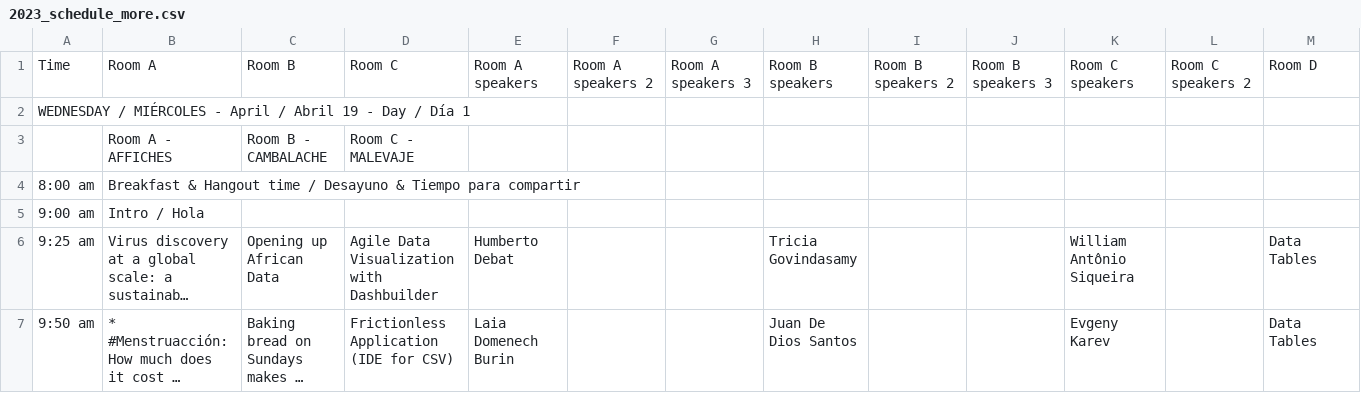
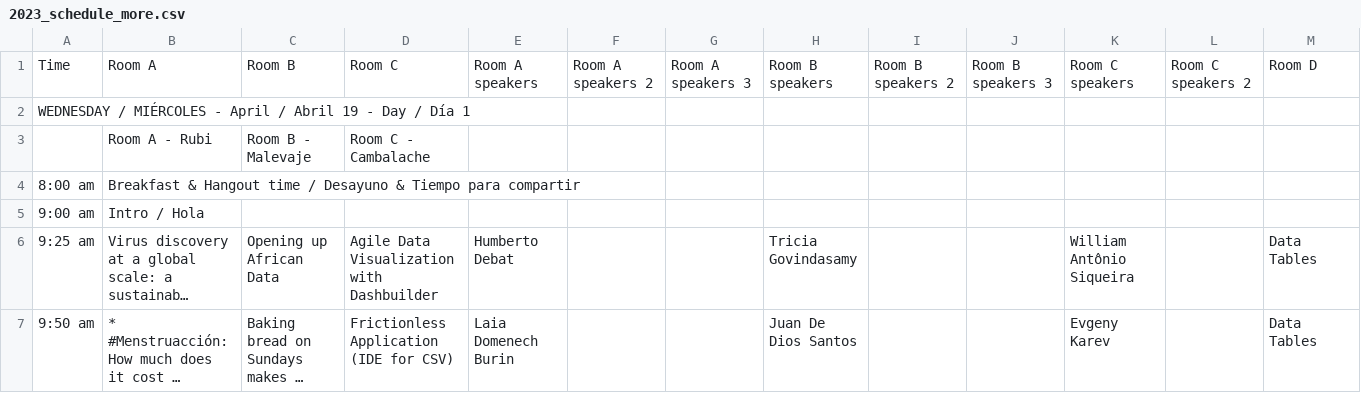
Before and after one commit to csvconf/csvconf.com, a CSV file: _data/2023_schedule_more.csv, drawn as a sheet; only a part is shown; long unchanged cells end in …; removed rows and columns are numbered as before the commit, all else as after; rows hold the shown columns only; the diff names each change by its address in the sheet, - before the commit and + after, or states it on an @@ line.

Commit message:
update room names

```diff
--- a/_data/2023_schedule_more.csv
+++ b/_data/2023_schedule_more.csv
-row 3:  | Room A - AFFICHES | Room B - CAMBALACHE | Room C - MALEVAJE
+row 3:  | Room A - Rubi | Room B - Malevaje | Room C - Cambalache
```
